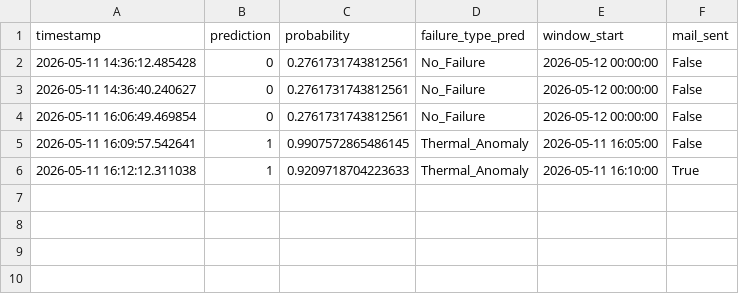
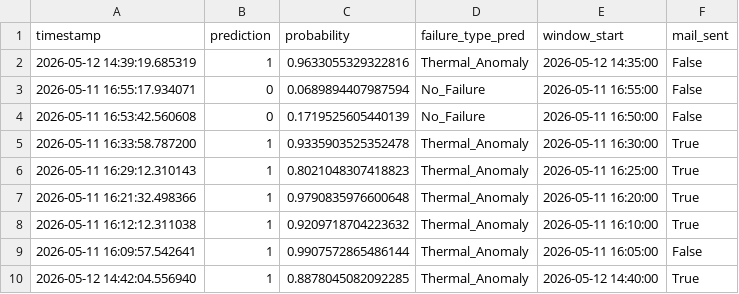
Before and after one commit to AHMED23236/cjo-maintenance-sechoir, a CSV file: cjo-maintenance-data-cleaned/prediction_history_sechoir.csv, drawn as a sheet.

```diff
--- a/cjo-maintenance-data-cleaned/prediction_history_sechoir.csv
+++ b/cjo-maintenance-data-cleaned/prediction_history_sechoir.csv
@@ -1,6 +1,10 @@
 timestamp,prediction,probability,failure_type_pred,window_start,mail_sent
-2026-05-11 14:36:12.485428,0,0.2761731743812561,No_Failure,2026-05-12 00:00:00,False
-2026-05-11 14:36:40.240627,0,0.2761731743812561,No_Failure,2026-05-12 00:00:00,False
-2026-05-11 16:06:49.469854,0,0.2761731743812561,No_Failure,2026-05-12 00:00:00,False
-2026-05-11 16:09:57.542641,1,0.9907572865486145,Thermal_Anomaly,2026-05-11 16:05:00,False
-2026-05-11 16:12:12.311038,1,0.9209718704223633,Thermal_Anomaly,2026-05-11 16:10:00,True
+2026-05-12 14:39:19.685319,1,0.9633055329322816,Thermal_Anomaly,2026-05-12 14:35:00,False
+2026-05-11 16:55:17.934071,0,0.0689894407987594,No_Failure,2026-05-11 16:55:00,False
+2026-05-11 16:53:42.560608,0,0.1719525605440139,No_Failure,2026-05-11 16:50:00,False
+2026-05-11 16:33:58.787200,1,0.9335903525352478,Thermal_Anomaly,2026-05-11 16:30:00,True
+2026-05-11 16:29:12.310143,1,0.8021048307418823,Thermal_Anomaly,2026-05-11 16:25:00,True
+2026-05-11 16:21:32.498366,1,0.9790835976600648,Thermal_Anomaly,2026-05-11 16:20:00,True
+2026-05-11 16:12:12.311038,1,0.9209718704223632,Thermal_Anomaly,2026-05-11 16:10:00,True
+2026-05-11 16:09:57.542641,1,0.9907572865486144,Thermal_Anomaly,2026-05-11 16:05:00,False
+2026-05-12 14:42:04.556940,1,0.8878045082092285,Thermal_Anomaly,2026-05-12 14:40:00,True
```
Also changed, not shown: cjo-maintenance-data-cleaned/Alarme_sechoir_ML.csv, 6 other files.
